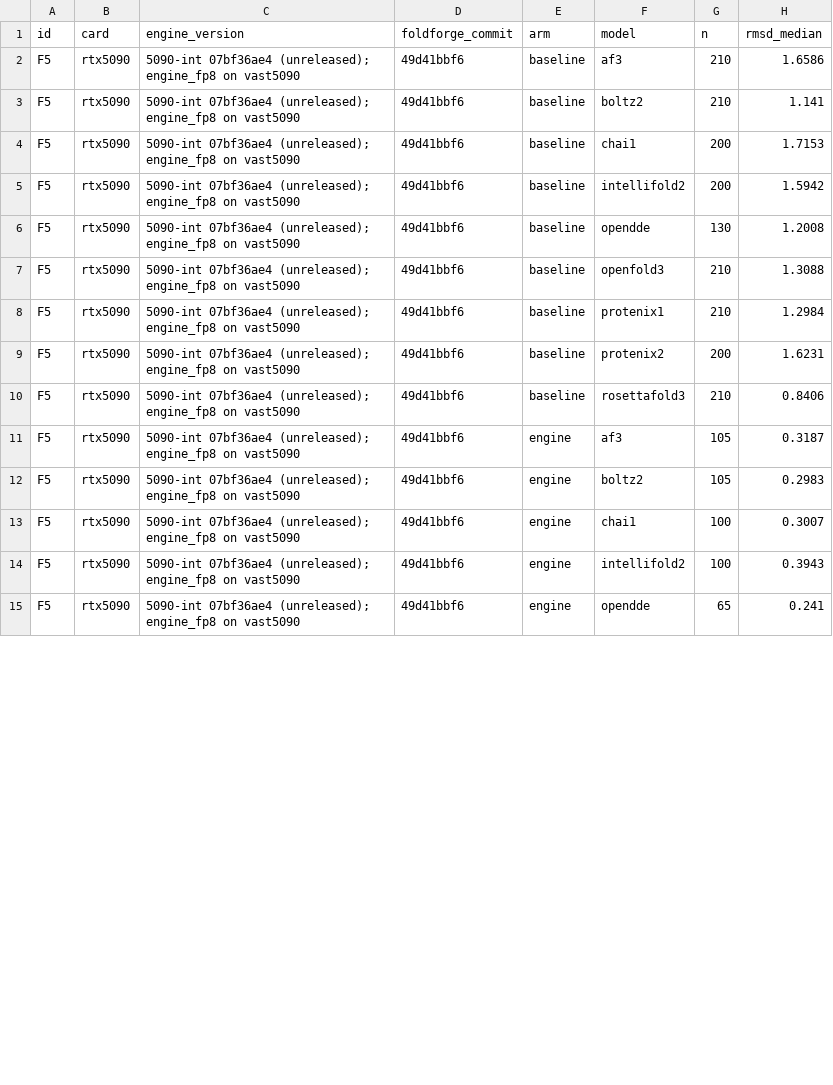
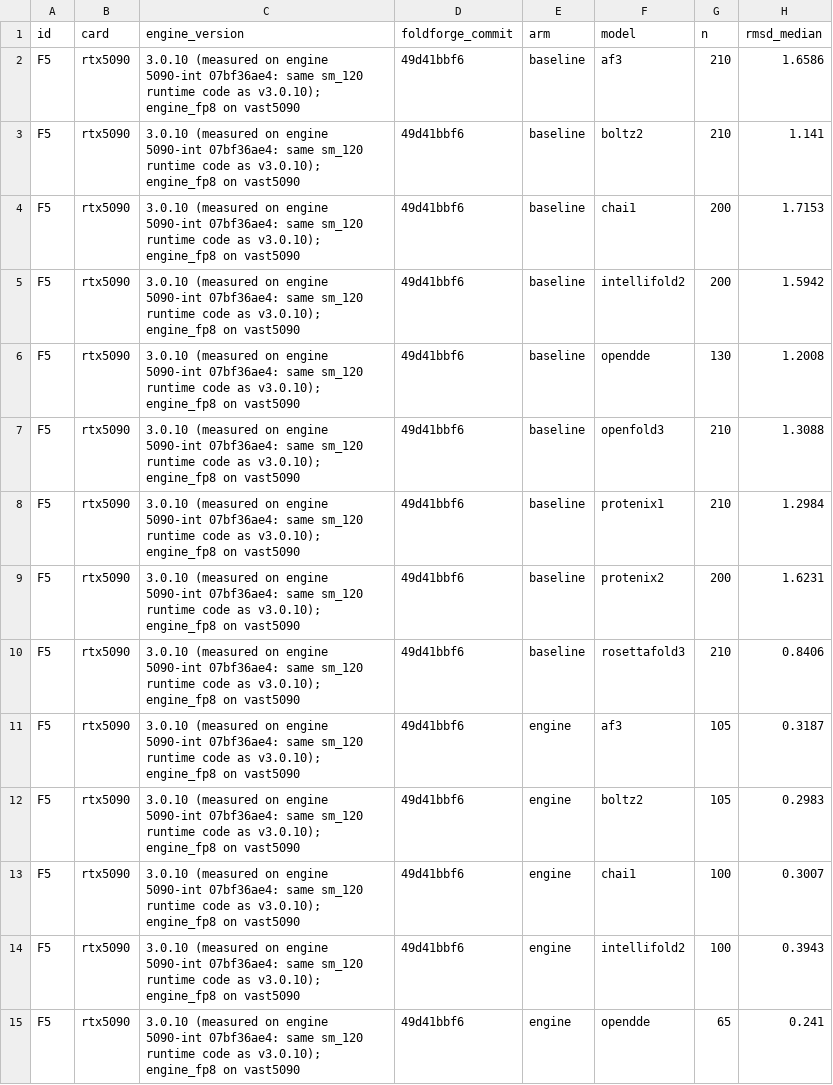
Before and after one commit to CSSB-SNU/foldjet, a CSV file: benchmarks/paper/F5_sample_comparison/data/F5_rtx5090_3010_pairs_summary.csv, drawn as a sheet; only a part is shown; the diff covers the shown part only; the diff names each change by its address in the sheet, - before the commit and + after, or states it on an @@ line.

```diff
--- a/benchmarks/paper/F5_sample_comparison/data/F5_rtx5090_3010_pairs_summary.csv
+++ b/benchmarks/paper/F5_sample_comparison/data/F5_rtx5090_3010_pairs_summary.csv
-C2:C15 (engine_version): 5090-int 07bf36ae4 (unreleased); engine_fp8 on…
+C2:C15 (engine_version): 3.0.10 (measured on engine 5090-int 07bf36ae4: same sm_120 runtime code as v3.0.10); engine_fp8 on…
```
Also changed, not shown: 16 edited cells elsewhere in this file, benchmarks/paper/F5_sample_comparison/data/F5_rtx5090_3010_gt_summary.csv, benchmarks/paper/F9_inference_limit/data/F9_rtx5090_3010.csv, 7 other files.
